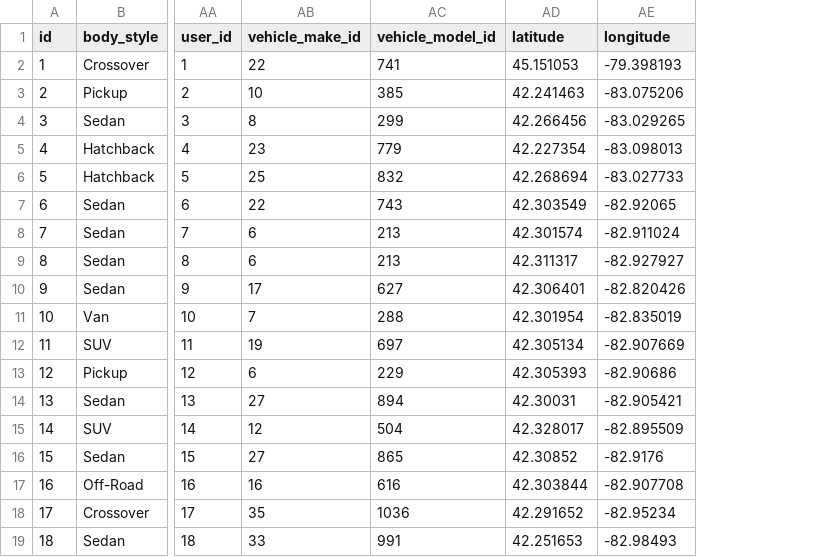
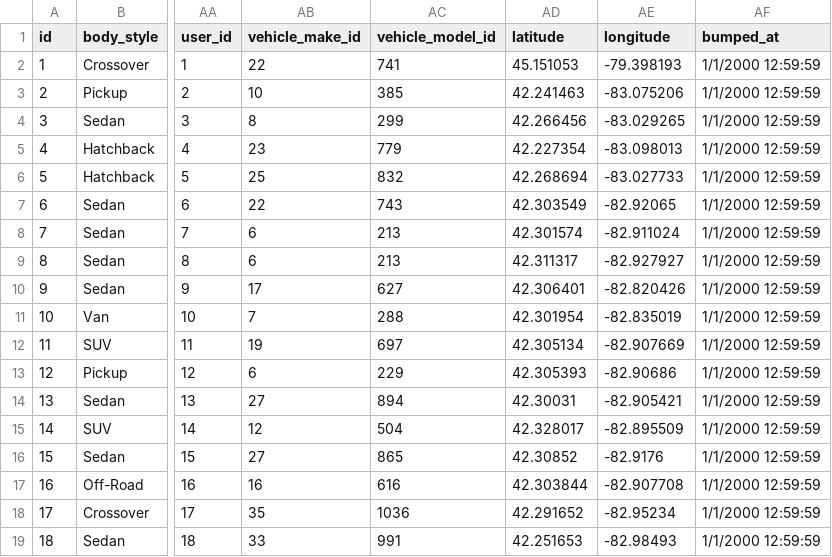
Before and after one commit to Nick-Lauwers/motominion, a CSV file: vehicles.csv, drawn as a sheet; only a part is shown, gaps mark what is left out; the diff names each change by its address in the sheet, - before the commit and + after, or states it on an @@ line.

Commit message:
Add bumped_at to seed data
Former-commit-id: cc2a083bad219238701bb756a8f6e4ec3fe67d66

```diff
--- a/vehicles.csv
+++ b/vehicles.csv
+column AF (bumped_at), rows 2-19: all 1/1/2000 12:59:59
```
Also changed, not shown: 11 other files.
